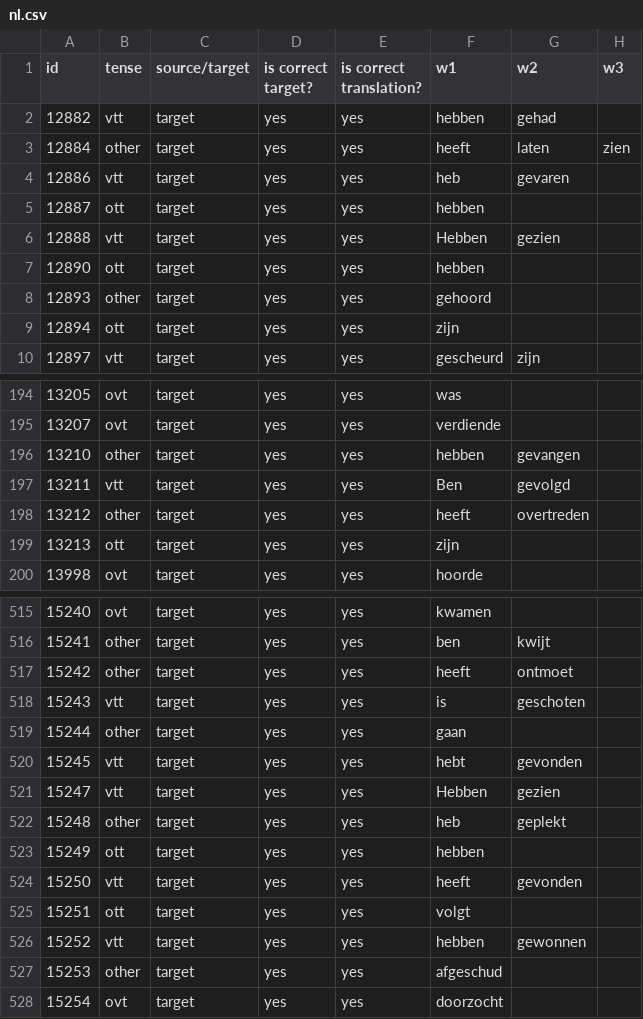
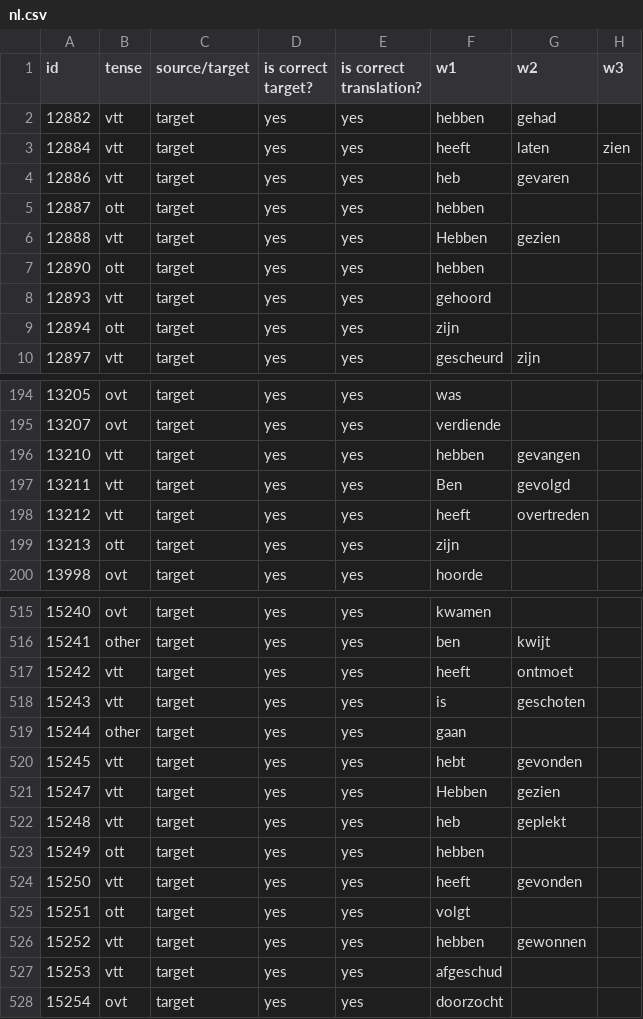
Before and after one commit to time-in-translation/tense-assignment, a CSV file: examples/nl.csv, drawn as a sheet; only a part is shown, gaps mark what is left out; the diff covers the shown part only; the diff names each change by its address in the sheet, - before the commit and + after, or states it on an @@ line.

Commit message:
Some more playing around with automatic tense assignment

```diff
--- a/examples/nl.csv
+++ b/examples/nl.csv
-B3 (tense): other
+B3 (tense): vtt
-B8 (tense): other
+B8 (tense): vtt
-B196 (tense): other
+B196 (tense): vtt
-B198 (tense): other
+B198 (tense): vtt
-B517 (tense): other
+B517 (tense): vtt
-B522 (tense): other
+B522 (tense): vtt
-B527 (tense): other
+B527 (tense): vtt
```
Also changed, not shown: 40 edited cells elsewhere in this file, 3 other files.
